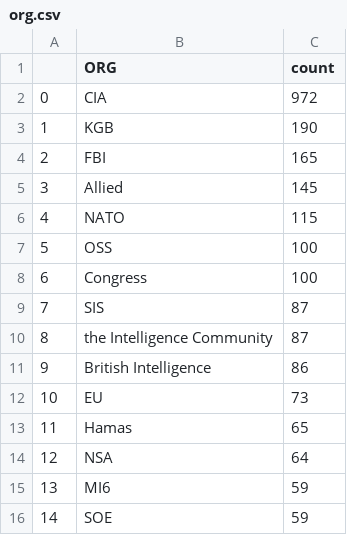
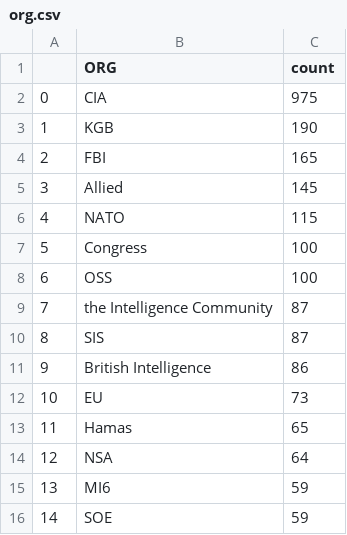
Before and after one commit to yusufaliozkan/zotero-intelligence-bibliography, a CSV file: org.csv, drawn as a sheet.

```diff
--- a/org.csv
+++ b/org.csv
@@ -1,3 +1,3 @@
 ,ORG,count
-0,CIA,972
+0,CIA,975
 1,KGB,190
@@ -6,6 +6,6 @@
 4,NATO,115
-5,OSS,100
-6,Congress,100
-7,SIS,87
-8,the Intelligence Community,87
+5,Congress,100
+6,OSS,100
+7,the Intelligence Community,87
+8,SIS,87
 9,British Intelligence,86
```
Also changed, not shown: countries.csv, gpe.csv, 2 other files.
